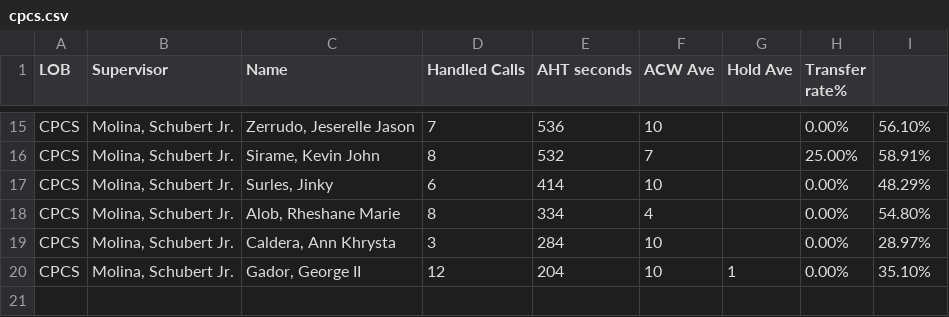
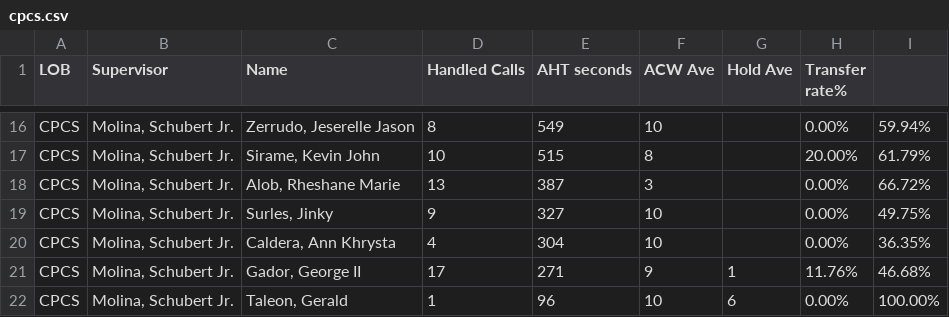
Before and after one commit to CGS-J/CPCS-AHT, a CSV file: cpcs.csv, drawn as a sheet; only a part is shown, gaps mark what is left out; removed rows and columns are numbered as before the commit, all else as after; the diff covers the shown part only; the diff names each change by its address in the sheet, - before the commit and + after, or states it on an @@ line.

```diff
--- a/cpcs.csv
+++ b/cpcs.csv
-D16 (Handled Calls): 7
+D16 (Handled Calls): 8
-E16 (AHT seconds): 536
+E16 (AHT seconds): 549
-I16: 56.10%
+I16: 59.94%
-D17 (Handled Calls): 8
+D17 (Handled Calls): 10
-E17 (AHT seconds): 532
+E17 (AHT seconds): 515
-F17 (ACW Ave): 7
+F17 (ACW Ave): 8
-H17 (Transfer rate%): 25.00%
+H17 (Transfer rate%): 20.00%
-I17: 58.91%
+I17: 61.79%
+row 18: CPCS | Molina, Schubert Jr. | Alob, Rheshane Marie | 13 | 387 | 3 |  | 0.00% | 66.72%
-D19 (Handled Calls): 6
+D19 (Handled Calls): 9
-E19 (AHT seconds): 414
+E19 (AHT seconds): 327
-I19: 48.29%
+I19: 49.75%
-row 18: CPCS | Molina, Schubert Jr. | Alob, Rheshane Marie | 8 | 334 | 4 |  | 0.00% | 54.80%
-D20 (Handled Calls): 3
+D20 (Handled Calls): 4
-E20 (AHT seconds): 284
+E20 (AHT seconds): 304
-I20: 28.97%
+I20: 36.35%
-D21 (Handled Calls): 12
+D21 (Handled Calls): 17
-E21 (AHT seconds): 204
+E21 (AHT seconds): 271
-F21 (ACW Ave): 10
+F21 (ACW Ave): 9
-H21 (Transfer rate%): 0.00%
+H21 (Transfer rate%): 11.76%
-I21: 35.10%
+I21: 46.68%
+row 22: CPCS | Molina, Schubert Jr. | Taleon, Gerald | 1 | 96 | 10 | 6 | 0.00% | 100.00%
```
Also changed, not shown: 7 added rows, 6 removed rows and 21 edited cells elsewhere in this file, cpcsAHT.csv.
